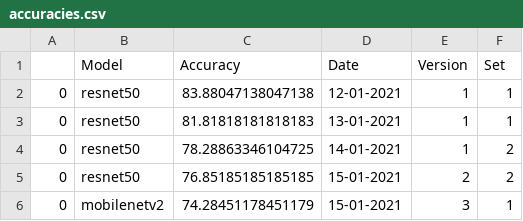
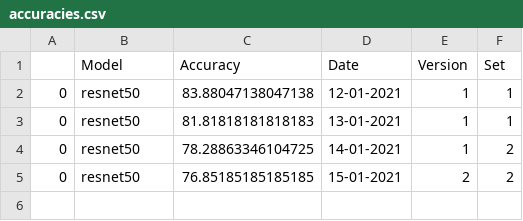
Before and after one commit to beamaia/ic-different-nets, a CSV file: test_accuracies/accuracies.csv, drawn as a sheet; the diff names each change by its address in the sheet, - before the commit and + after, or states it on an @@ line.

```diff
--- a/test_accuracies/accuracies.csv
+++ b/test_accuracies/accuracies.csv
-row 6: 0 | mobilenetv2 | 74.28451178451179 | 15-01-2021 | 3 | 1
```
Also changed, not shown: 2 other files.
